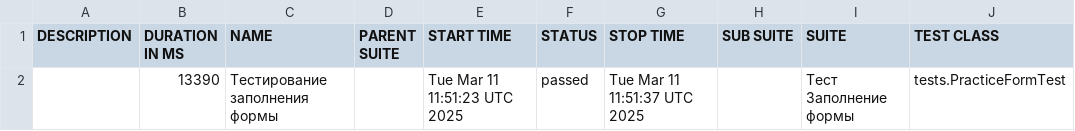
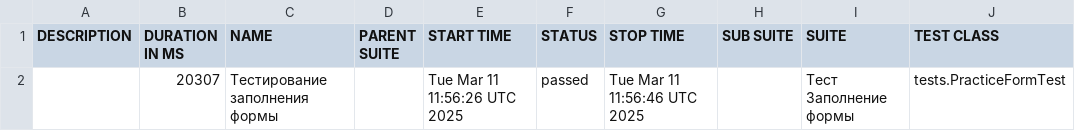
Before and after one commit to apribylov90/selenide-learn, a CSV file: data/suites.csv, drawn as a sheet; only a part is shown; the diff names each change by its address in the sheet, - before the commit and + after, or states it on an @@ line.

```diff
--- a/data/suites.csv
+++ b/data/suites.csv
-B2 (DURATION IN MS): 13390
+B2 (DURATION IN MS): 20307
-E2 (START TIME): Tue Mar 11 11:51:23 UTC 2025
+E2 (START TIME): Tue Mar 11 11:56:26 UTC 2025
-G2 (STOP TIME): Tue Mar 11 11:51:37 UTC 2025
+G2 (STOP TIME): Tue Mar 11 11:56:46 UTC 2025
```
Also changed, not shown: 20 other files.
